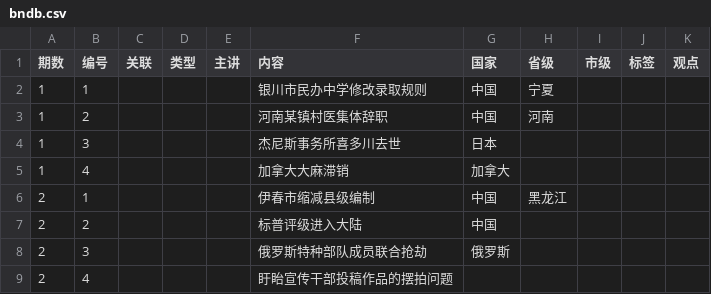
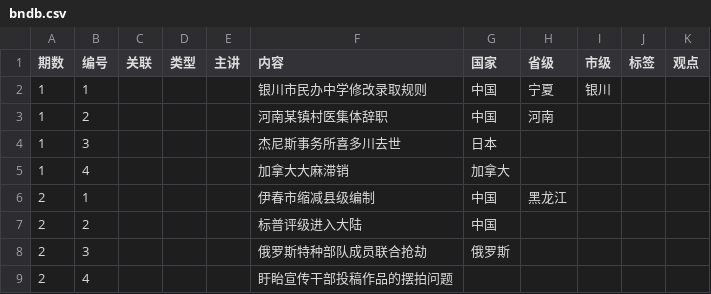
Before and after one commit to bedtimenewsdb/bndb, a CSV file: data/bndb.csv, drawn as a sheet; only a part is shown.

Commit message:
Update bndb.csv

```diff
--- a/data/bndb.csv
+++ b/data/bndb.csv
@@ -1,3 +1,3 @@
 期数,编号,关联,类型,主讲,内容,国家,省级,市级,标签,观点
-1,1,,,,银川市民办中学修改录取规则,中国,宁夏,,,
+1,1,,,,银川市民办中学修改录取规则,中国,宁夏,银川,,
 1,2,,,,河南某镇村医集体辞职,中国,河南,,,
```
